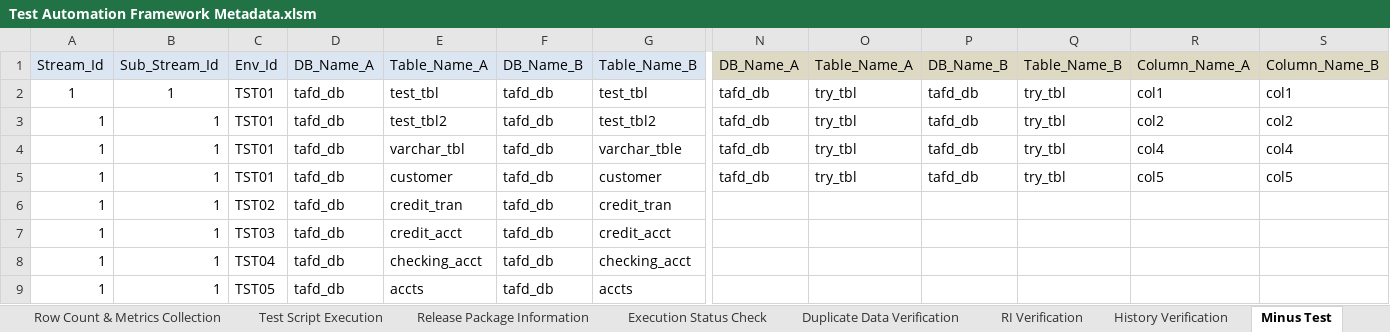
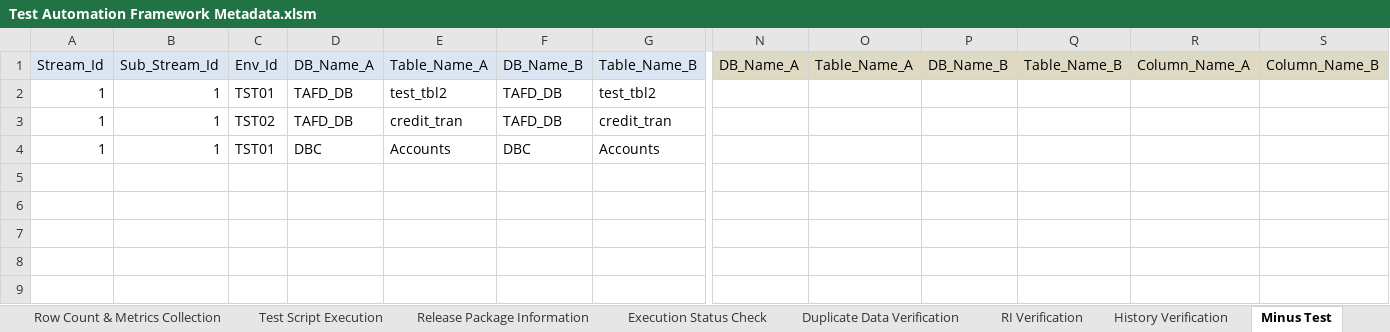
Before and after one commit to Tayyba23/TAFTest2, an Excel workbook: Input Parameter Files/Test Automation Framework Metadata.xlsm, sheet Minus Test, drawn as a sheet; only a part is shown, gaps mark what is left out; values as stored, in another font and other column widths than the file's, no borders; removed rows and columns are numbered as before the commit, all else as after; rows hold the shown columns only; the diff names each change by its address in the sheet, - before the commit and + after, or states it on an @@ line.

```diff
--- a/Input Parameter Files/Test Automation Framework Metadata.xlsm (sheet Minus Test)
+++ b/Input Parameter Files/Test Automation Framework Metadata.xlsm (sheet Minus Test)
-row 2: 1 | 1 | TST01 | tafd_db | test_tbl | tafd_db | test_tbl | tafd_db | try_tbl | tafd_db | try_tbl | col1 | col1
-D2: tafd_db
+D2: TAFD_DB
-F2: tafd_db
+F2: TAFD_DB
-N2: tafd_db
+N2: (empty)
-O2: try_tbl
+O2: (empty)
-P2: tafd_db
+P2: (empty)
-Q2: try_tbl
+Q2: (empty)
-R2: col2
+R2: (empty)
-S2: col2
+S2: (empty)
-row 4: 1 | 1 | TST01 | tafd_db | varchar_tbl | tafd_db | varchar_tble | tafd_db | try_tbl | tafd_db | try_tbl | col4 | col4
-row 5: 1 | 1 | TST01 | tafd_db | customer | tafd_db | customer | tafd_db | try_tbl | tafd_db | try_tbl | col5 | col5
-D3: tafd_db
+D3: TAFD_DB
-F3: tafd_db
+F3: TAFD_DB
-row 7: 1 | 1 | TST03 | tafd_db | credit_acct | tafd_db | credit_acct
-row 8: 1 | 1 | TST04 | tafd_db | checking_acct | tafd_db | checking_acct
-C4: TST05
+C4: TST01
-D4: tafd_db
+D4: DBC
-E4: accts
+E4: Accounts
-F4: tafd_db
+F4: DBC
-G4: accts
+G4: Accounts
```
Also changed, not shown: sheet Row Count & Metrics Collection, sheet Duplicate Data Verification, sheet History Verification, sheet RI Verification, formulas that keep their value, charts or pictures, 3 other files.
